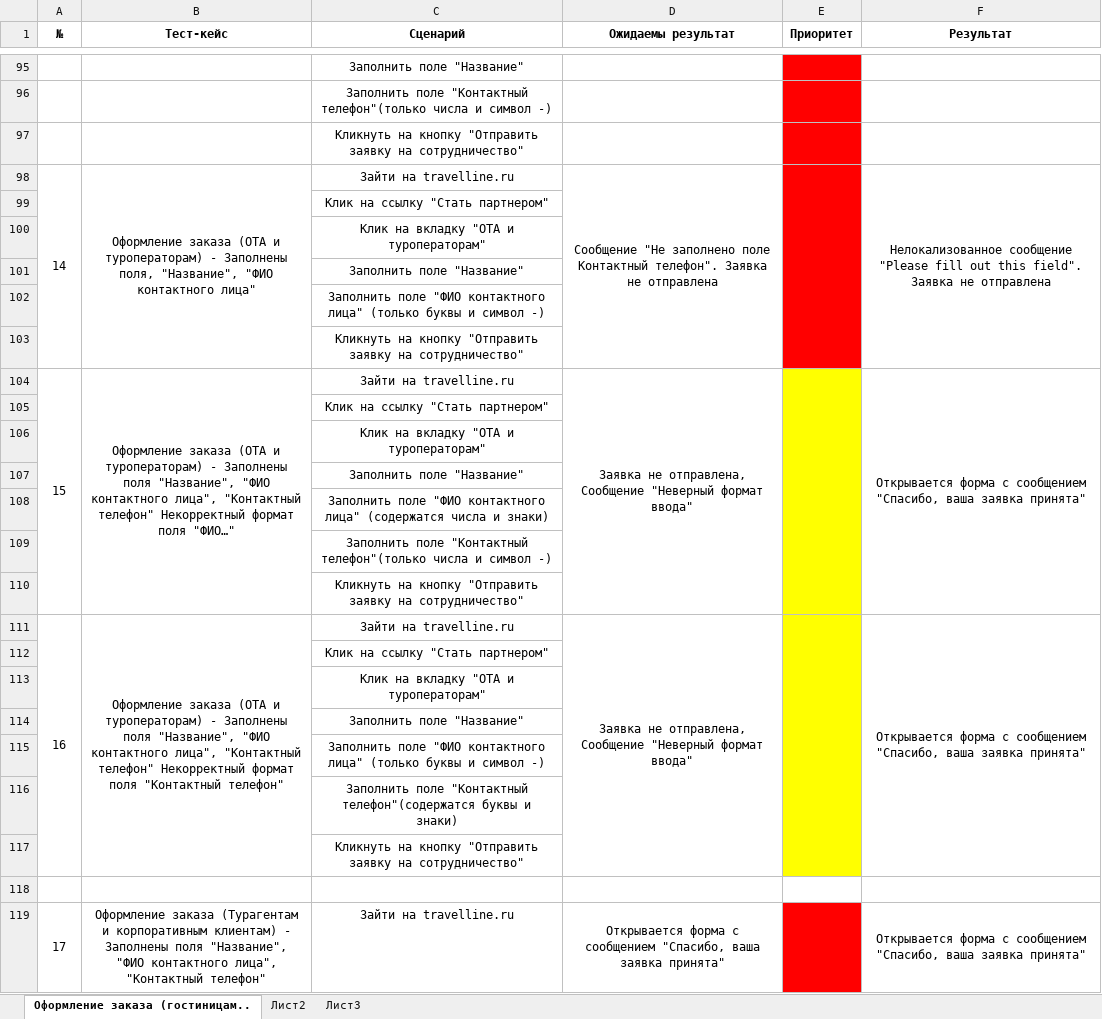
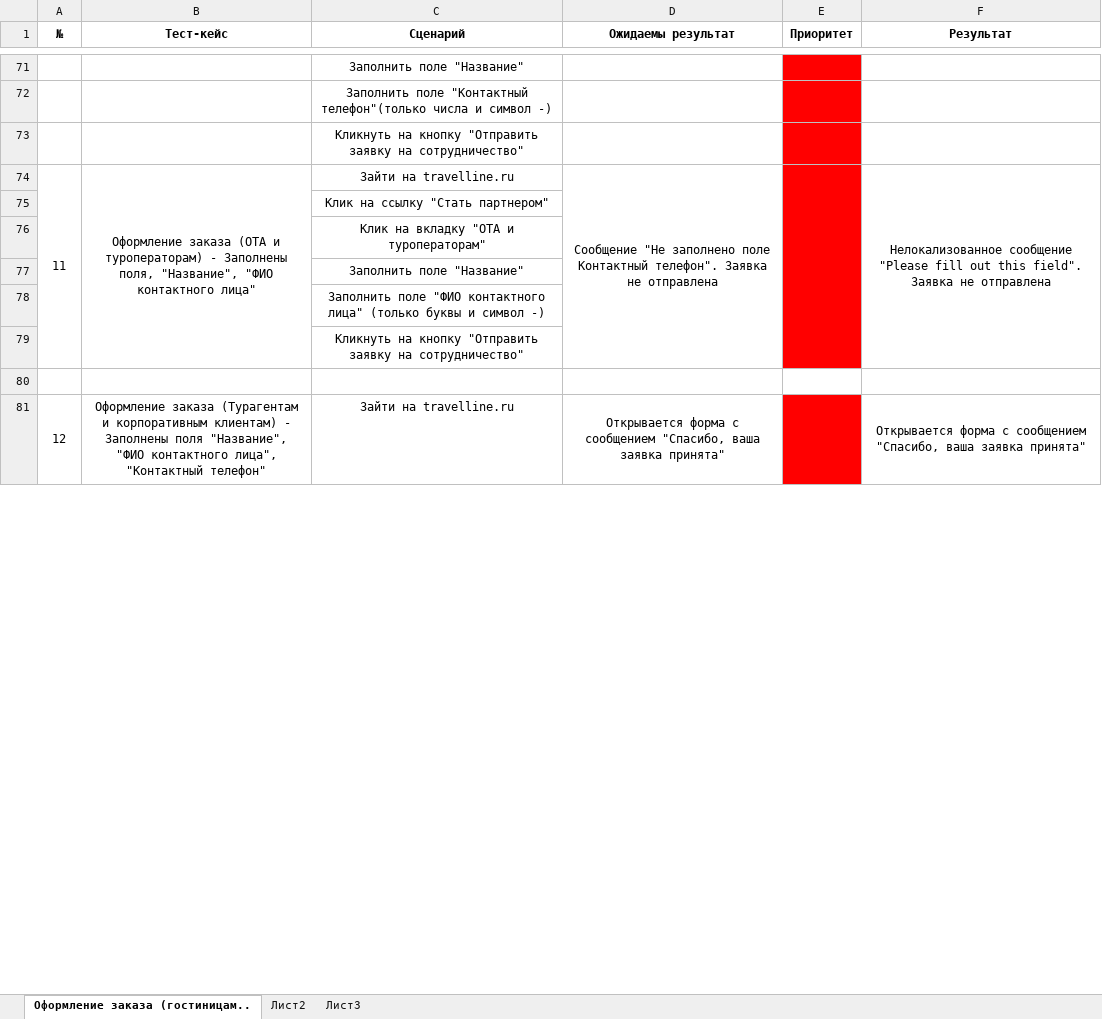
Before and after one commit to flashcsgroups/TPO, an Excel workbook: lab3/TestCase.xlsx, sheet Оформление заказа (гостиницам.., drawn as a sheet; only a part is shown, gaps mark what is left out; values as stored, in another font and other column widths than the file's, no borders; removed rows and columns are numbered as before the commit, all else as after; the diff covers the shown part only; the diff names each change by its address in the sheet, - before the commit and + after, or states it on an @@ line.

```diff
--- a/lab3/TestCase.xlsx (sheet Оформление заказа (гостиницам..)
+++ b/lab3/TestCase.xlsx (sheet Оформление заказа (гостиницам..)
@@ column A (№) renumbered between rows 55 and 140 @@
-A98:A103 merged
+A74:A79 merged
-B98:B103 merged
+B74:B79 merged
-D98:D103 merged
+D74:D79 merged
-E98:E103 merged
+E74:E79 merged
-F98:F103 merged
+F74:F79 merged
-row 103:  |  | Кликнуть на кнопку "Отправить заявку на сотрудничество"
-row 104: 15 | Оформление заказа (ОТА и туроператорам) - Заполнены поля "Название", "ФИО контактного лица", "Контактный телефон" Некорректный формат поля "ФИО…" | Зайти на travelline.ru | Заявка не отправлена, Сообщение "Неверный формат ввода" |  | Открывается форма с сообщением "Спасибо, ваша заявка принята"
-row 105:  |  | Клик на ссылку "Стать партнером"
-row 106:  |  | Клик на вкладку "ОТА и туроператорам"
-row 107:  |  | Заполнить поле "Название"
-row 108:  |  | Заполнить поле "ФИО контактного лица" (содержатся числа и знаки)
-row 109:  |  | Заполнить поле "Контактный телефон"(только числа и символ -)
-row 110:  |  | Кликнуть на кнопку "Отправить заявку на сотрудничество"
-row 111: 16 | Оформление заказа (ОТА и туроператорам) - Заполнены поля "Название", "ФИО контактного лица", "Контактный телефон" Некорректный формат поля "Контактный телефон" | Зайти на travelline.ru | Заявка не отправлена, Сообщение "Неверный формат ввода" |  | Открывается форма с сообщением "Спасибо, ваша заявка принята"
-row 112:  |  | Клик на ссылку "Стать партнером"
-row 113:  |  | Клик на вкладку "ОТА и туроператорам"
-row 114:  |  | Заполнить поле "Название"
-row 115:  |  | Заполнить поле "ФИО контактного лица" (только буквы и символ -)
-row 116:  |  | Заполнить поле "Контактный телефон"(содержатся буквы и знаки)
-E79 fill: #FFFF00
+E79 fill: #FF0000
```
Also changed, not shown: 68 removed rows and 1 edited cell elsewhere in this sheet, Bugtracking/Bugtracking.xlsx, 11 other files.
